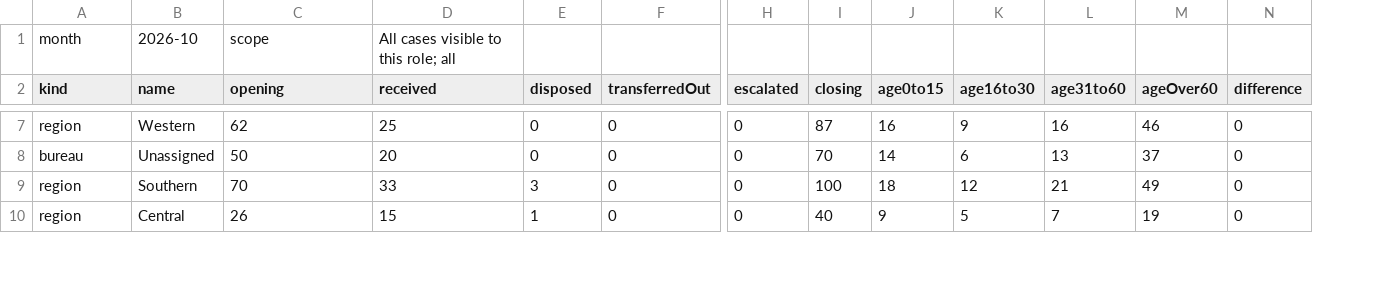
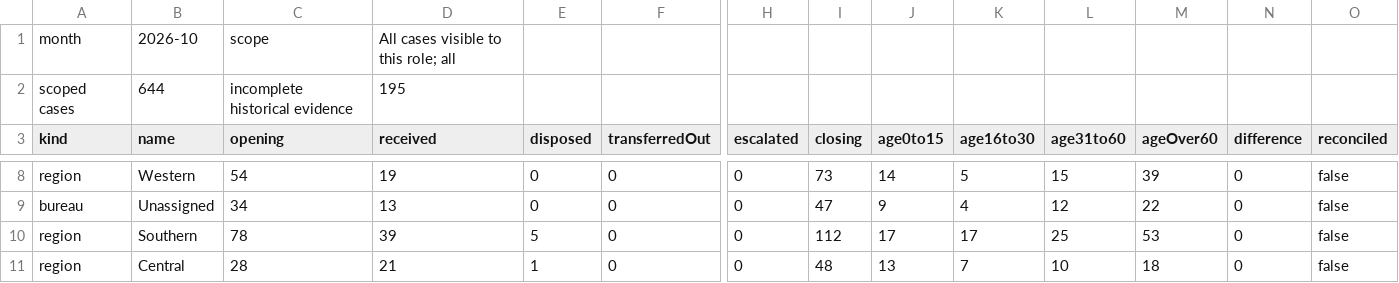
Before and after one commit to manishrahul1705/ShikshaSetu, a CSV file: nexus-ic/docs/screenshots/ps-story/run-2/monthly.csv, drawn as a sheet; only a part is shown, gaps mark what is left out; addresses are those after the commit; rows hold the shown columns only; the diff covers the shown part only; the diff names each change by its address in the sheet, - before the commit and + after, or states it on an @@ line.

```diff
--- a/nexus-ic/docs/screenshots/ps-story/run-2/monthly.csv
+++ b/nexus-ic/docs/screenshots/ps-story/run-2/monthly.csv
+column O (reconciled), rows 8-11: all false
+row 2: scoped cases | 644 | incomplete historical evidence | 195
-C8 (opening): 62
+C8 (opening): 54
-D8 (received): 25
+D8 (received): 19
-I8 (closing): 87
+I8 (closing): 73
-J8 (age0to15): 16
+J8 (age0to15): 14
-K8 (age16to30): 9
+K8 (age16to30): 5
-L8 (age31to60): 16
+L8 (age31to60): 15
-M8 (ageOver60): 46
+M8 (ageOver60): 39
-C9 (opening): 50
+C9 (opening): 34
-D9 (received): 20
+D9 (received): 13
-I9 (closing): 70
+I9 (closing): 47
-J9 (age0to15): 14
+J9 (age0to15): 9
-K9 (age16to30): 6
+K9 (age16to30): 4
-L9 (age31to60): 13
+L9 (age31to60): 12
-M9 (ageOver60): 37
+M9 (ageOver60): 22
-C10 (opening): 70
+C10 (opening): 78
-D10 (received): 33
+D10 (received): 39
-E10 (disposed): 3
+E10 (disposed): 5
-I10 (closing): 100
+I10 (closing): 112
-J10 (age0to15): 18
+J10 (age0to15): 17
-K10 (age16to30): 12
+K10 (age16to30): 17
-L10 (age31to60): 21
+L10 (age31to60): 25
-M10 (ageOver60): 49
+M10 (ageOver60): 53
-C11 (opening): 26
+C11 (opening): 28
-D11 (received): 15
+D11 (received): 21
-I11 (closing): 40
+I11 (closing): 48
-J11 (age0to15): 9
+J11 (age0to15): 13
-K11 (age16to30): 5
+K11 (age16to30): 7
-L11 (age31to60): 7
+L11 (age31to60): 10
-M11 (ageOver60): 19
+M11 (ageOver60): 18
```
Also changed, not shown: 66 edited cells elsewhere in this file, nexus-ic/docs/screenshots/ps-story/run-1/monthly.csv, nexus-ic/docs/screenshots/ps-story/run-3/monthly.csv, 43 other files.
